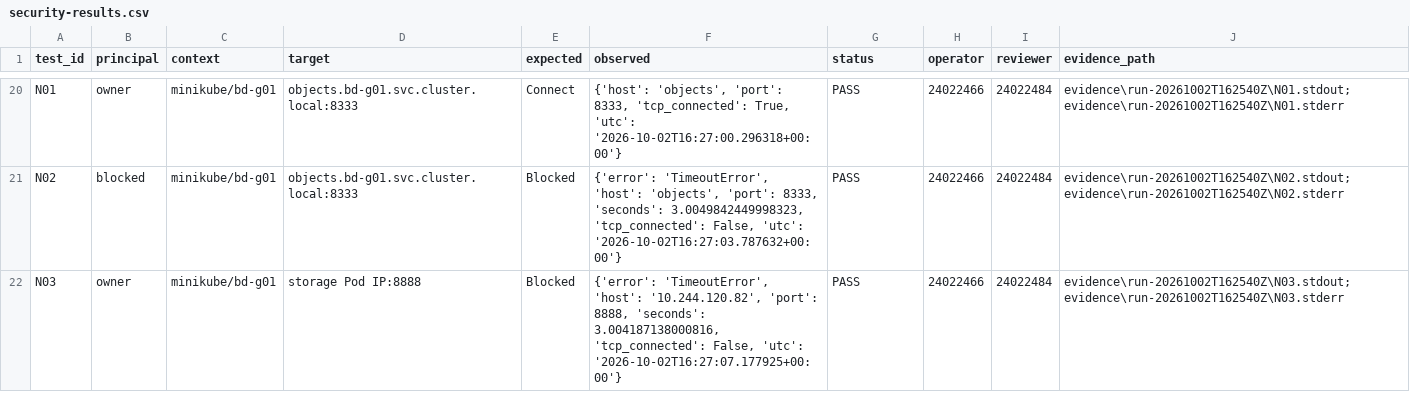
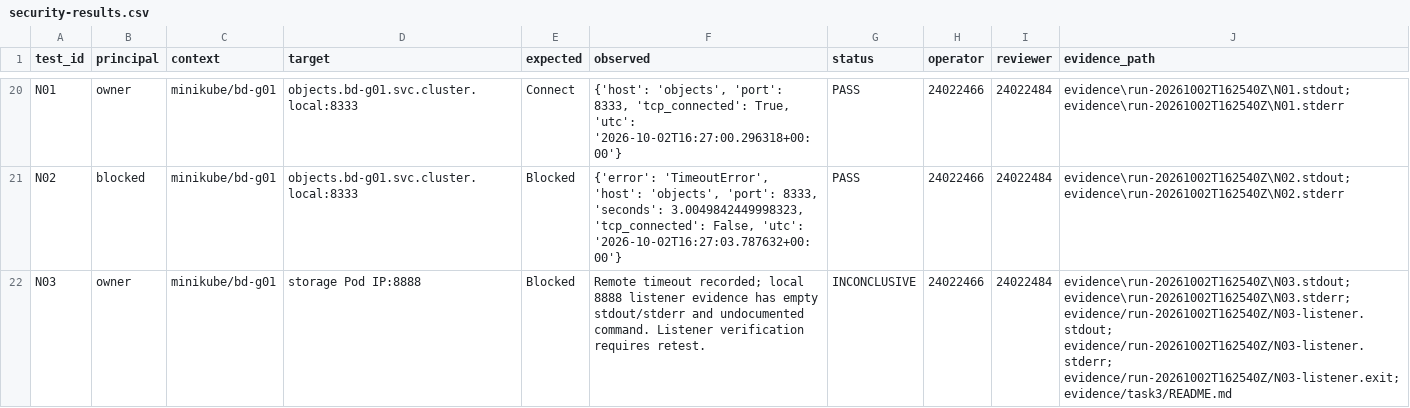
Before and after one commit to trantuan12/BigdataWeek1, a CSV file: security-results.csv, drawn as a sheet; only a part is shown, gaps mark what is left out; the diff covers the shown part only.

```diff
--- a/security-results.csv
+++ b/security-results.csv
@@ -21,2 +21,2 @@ N01,owner,minikube/bd-g01,objects.bd-g01.svc.cluster.local:8333,Connect,"{'host'
 N02,blocked,minikube/bd-g01,objects.bd-g01.svc.cluster.local:8333,Blocked,"{'error': 'TimeoutError', 'host': 'objects', 'port': 8333, 'seconds': 3.0049842449998323, 'tcp_connected': False, 'utc': '2026-10-02T16:27:03.787632+00:00'}",PASS,24022466,24022484,evidence\run-20261002T162540Z\N02.stdout; evidence\run-20261002T162540Z\N02.stderr
-N03,owner,minikube/bd-g01,storage Pod IP:8888,Blocked,"{'error': 'TimeoutError', 'host': '10.244.120.82', 'port': 8888, 'seconds': 3.004187138000816, 'tcp_connected': False, 'utc': '2026-10-02T16:27:07.177925+00:00'}",PASS,24022466,24022484,evidence\run-20261002T162540Z\N03.stdout; evidence\run-20261002T162540Z\N03.stderr
+N03,owner,minikube/bd-g01,storage Pod IP:8888,Blocked,Remote timeout recorded; local 8888 listener evidence has empty stdout/stderr and undocumented command. Listener verification requires retest.,INCONCLUSIVE,24022466,24022484,evidence\run-20261002T162540Z\N03.stdout; evidence\run-20261002T162540Z\N03.stderr; evidence/run-20261002T162540Z/N03-listener.stdout; evidence/run-20261002T162540Z/N03-listener.stderr; evidence/run-20261002T162540Z/N03-listener.exit; evidence/task3/README.md
```
Also changed, not shown: 1 edited cell elsewhere in this file, 9 other files.
